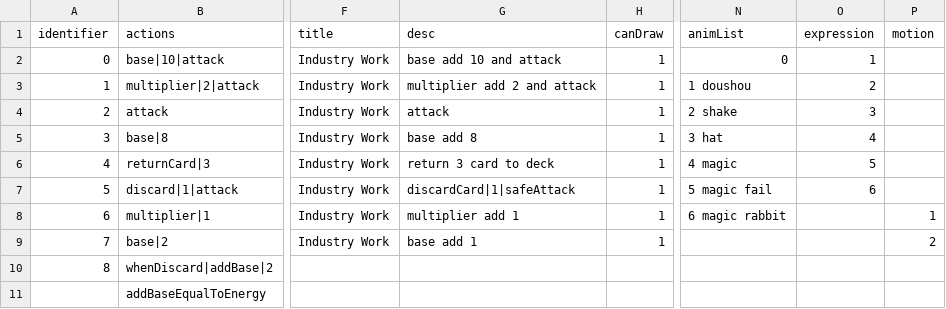
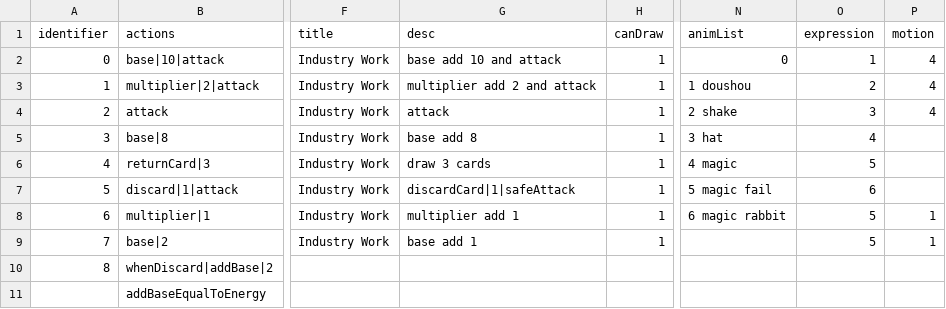
Before and after one commit to shshwdr/oneTurnCardVTuber, a CSV file: Assets/Resources/csv/card.csv, drawn as a sheet; only a part is shown, gaps mark what is left out; the diff names each change by its address in the sheet, - before the commit and + after, or states it on an @@ line.

```diff
--- a/Assets/Resources/csv/card.csv
+++ b/Assets/Resources/csv/card.csv
-P2:P4 (motion): (empty)
+P2:P4 (motion): 4
-G6 (desc): return 3 card to deck
+G6 (desc): draw 3 cards
-O8:O9 (expression): (empty)
+O8:O9 (expression): 5
-P9 (motion): 2
+P9 (motion): 1
```
Also changed, not shown: 13 other files.
